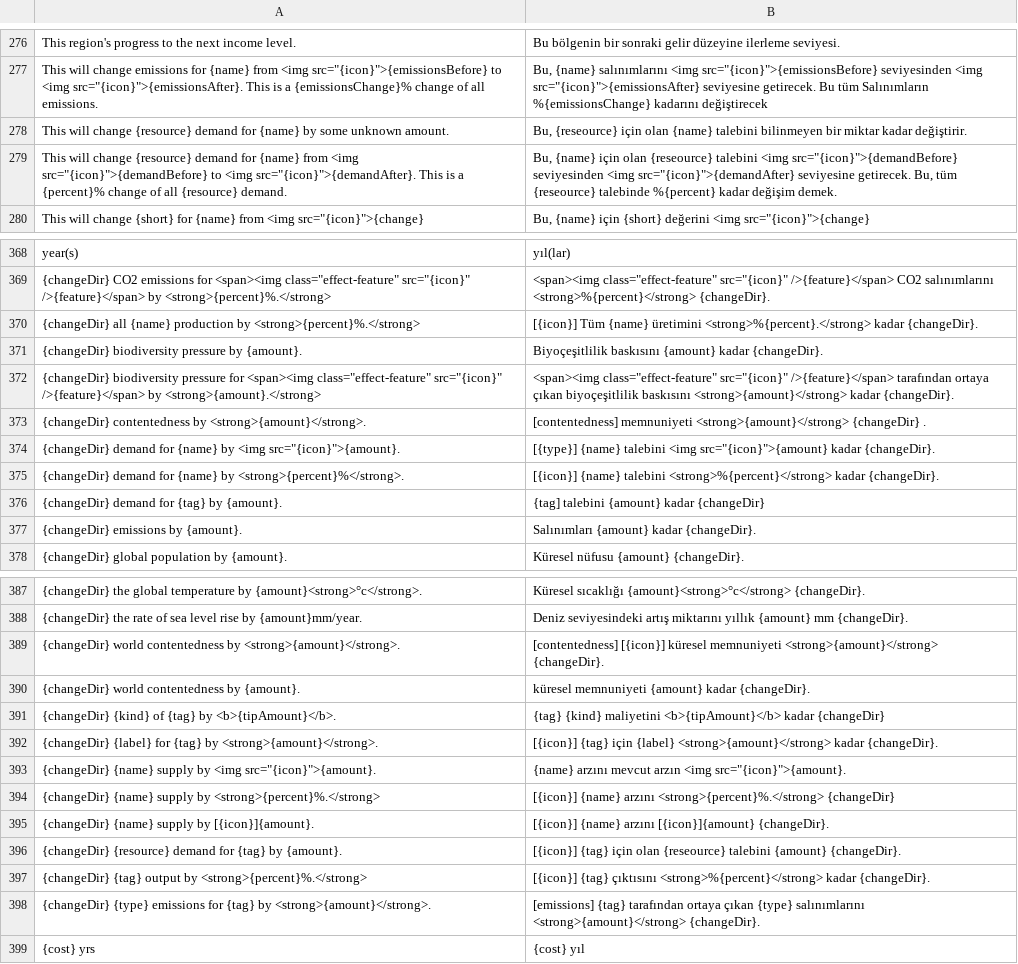
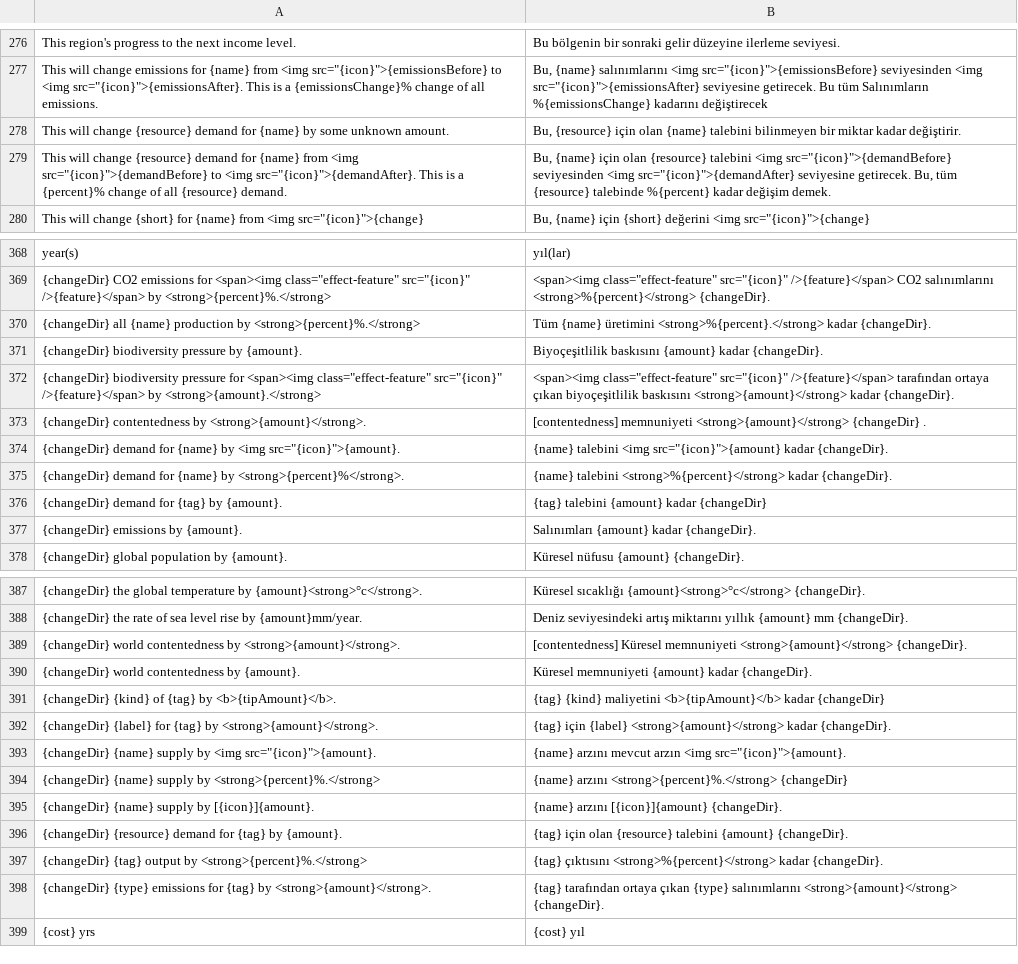
Before and after one commit to frnsys/half_earth, a CSV file: util/i18n/transl/tr-tr.csv, drawn as a sheet; only a part is shown, gaps mark what is left out.

Commit message:
fix(game): fixing extra translation tags

```diff
--- a/util/i18n/transl/tr-tr.csv
+++ b/util/i18n/transl/tr-tr.csv
@@ -277,4 +277,4 @@ This region's progress to the next income level.,Bu bölgenin bir sonraki gelir
 "This will change emissions for {name} from <img src=""{icon}"">{emissionsBefore} to <img src=""{icon}"">{emissionsAfter}. This is a {emissionsChange}% change of all emissions.","Bu, {name} salınımlarını <img src=""{icon}"">{emissionsBefore} seviyesinden <img src=""{icon}"">{emissionsAfter} seviyesine getirecek. Bu tüm Salınımların %{emissionsChange} kadarını değiştirecek"
-This will change {resource} demand for {name} by some unknown amount.,"Bu, {reseource} için olan {name} talebini bilinmeyen bir miktar kadar değiştirir."
-"This will change {resource} demand for {name} from <img src=""{icon}"">{demandBefore} to <img src=""{icon}"">{demandAfter}. This is a {percent}% change of all {resource} demand.","Bu, {name} için olan {reseource} talebini <img src=""{icon}"">{demandBefore} seviyesinden <img src=""{icon}"">{demandAfter} seviyesine getirecek. Bu, tüm {reseource} talebinde %{percent} kadar değişim demek."
+This will change {resource} demand for {name} by some unknown amount.,"Bu, {resource} için olan {name} talebini bilinmeyen bir miktar kadar değiştirir."
+"This will change {resource} demand for {name} from <img src=""{icon}"">{demandBefore} to <img src=""{icon}"">{demandAfter}. This is a {percent}% change of all {resource} demand.","Bu, {name} için olan {resource} talebini <img src=""{icon}"">{demandBefore} seviyesinden <img src=""{icon}"">{demandAfter} seviyesine getirecek. Bu, tüm {resource} talebinde %{percent} kadar değişim demek."
 "This will change {short} for {name} from <img src=""{icon}"">{change}","Bu, {name} için {short} değerini <img src=""{icon}"">{change}"
@@ -369,3 +369,3 @@ year(s),yıl(lar)
 "{changeDir} CO2 emissions for <span><img class=""effect-feature"" src=""{icon}"" />{feature}</span> by <strong>{percent}%.</strong>","<span><img class=""effect-feature"" src=""{icon}"" />{feature}</span> CO2 salınımlarını <strong>%{percent}</strong> {changeDir}."
-{changeDir} all {name} production by <strong>{percent}%.</strong>,[{icon}]  Tüm {name} üretimini  <strong>%{percent}.</strong> kadar {changeDir}.
+{changeDir} all {name} production by <strong>{percent}%.</strong>,Tüm {name} üretimini  <strong>%{percent}.</strong> kadar {changeDir}.
 {changeDir} biodiversity pressure by {amount}.,Biyoçeşitlilik baskısını {amount} kadar {changeDir}.
@@ -373,5 +373,5 @@ year(s),yıl(lar)
 {changeDir} contentedness by <strong>{amount}</strong>.,[contentedness] memnuniyeti <strong>{amount}</strong> {changeDir} .
-"{changeDir} demand for {name} by <img src=""{icon}"">{amount}.","[{type}] {name} talebini <img src=""{icon}"">{amount} kadar {changeDir}."
-{changeDir} demand for {name} by <strong>{percent}%</strong>.,[{icon}] {name} talebini <strong>%{percent}</strong> kadar {changeDir}.
-{changeDir} demand for {tag} by {amount}.,{tag] talebini {amount} kadar {changeDir}
+"{changeDir} demand for {name} by <img src=""{icon}"">{amount}.","{name} talebini <img src=""{icon}"">{amount} kadar {changeDir}."
+{changeDir} demand for {name} by <strong>{percent}%</strong>.,{name} talebini <strong>%{percent}</strong> kadar {changeDir}.
+{changeDir} demand for {tag} by {amount}.,{tag} talebini {amount} kadar {changeDir}
 {changeDir} emissions by {amount}.,Salınımları {amount} kadar {changeDir}.
@@ -388,12 +388,12 @@ year(s),yıl(lar)
 {changeDir} the rate of sea level rise by {amount}mm/year.,Deniz seviyesindeki artış miktarını yıllık {amount} mm {changeDir}.
-{changeDir} world contentedness by <strong>{amount}</strong>.,[contentedness] [{icon}]  küresel memnuniyeti <strong>{amount}</strong> {changeDir}.
-{changeDir} world contentedness by {amount}.,küresel memnuniyeti {amount}  kadar {changeDir}.
+{changeDir} world contentedness by <strong>{amount}</strong>.,[contentedness] Küresel memnuniyeti <strong>{amount}</strong> {changeDir}.
+{changeDir} world contentedness by {amount}.,Küresel memnuniyeti {amount}  kadar {changeDir}.
 {changeDir} {kind} of {tag} by <b>{tipAmount}</b>.,{tag} {kind} maliyetini <b>{tipAmount}</b> kadar {changeDir}
-{changeDir} {label} for {tag} by <strong>{amount}</strong>.,[{icon}] {tag} için {label} <strong>{amount}</strong> kadar {changeDir}.
+{changeDir} {label} for {tag} by <strong>{amount}</strong>.,{tag} için {label} <strong>{amount}</strong> kadar {changeDir}.
 "{changeDir} {name} supply by <img src=""{icon}"">{amount}.","{name} arzını mevcut arzın <img src=""{icon}"">{amount}."
-{changeDir} {name} supply by <strong>{percent}%.</strong>,[{icon}] {name} arzını <strong>{percent}%.</strong> {changeDir}
-{changeDir} {name} supply by [{icon}]{amount}.,[{icon}] {name} arzını [{icon}]{amount} {changeDir}.
-{changeDir} {resource} demand for {tag} by {amount}.,[{icon}] {tag} için olan {reseource} talebini {amount} {changeDir}.
-{changeDir} {tag} output by <strong>{percent}%.</strong>,[{icon}] {tag} çıktısını <strong>%{percent}</strong> kadar {changeDir}.
-{changeDir} {type} emissions for {tag} by <strong>{amount}</strong>.,[emissions]  {tag} tarafından ortaya çıkan  {type} salınımlarını <strong>{amount}</strong> {changeDir}.
+{changeDir} {name} supply by <strong>{percent}%.</strong>,{name} arzını <strong>{percent}%.</strong> {changeDir}
+{changeDir} {name} supply by [{icon}]{amount}.,{name} arzını [{icon}]{amount} {changeDir}.
+{changeDir} {resource} demand for {tag} by {amount}.,{tag} için olan {resource} talebini {amount} {changeDir}.
+{changeDir} {tag} output by <strong>{percent}%.</strong>,{tag} çıktısını <strong>%{percent}</strong> kadar {changeDir}.
+{changeDir} {type} emissions for {tag} by <strong>{amount}</strong>.,{tag} tarafından ortaya çıkan  {type} salınımlarını <strong>{amount}</strong> {changeDir}.
 {cost} yrs,{cost} yıl
```
Also changed, not shown: util/i18n/transl/fr-fr.csv, util/i18n/transl/jp.csv, 9 other files.
